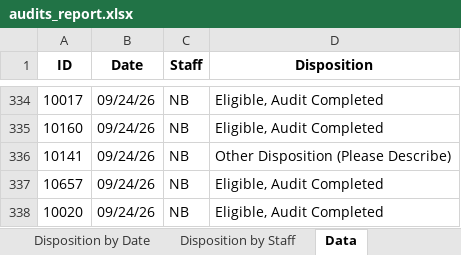
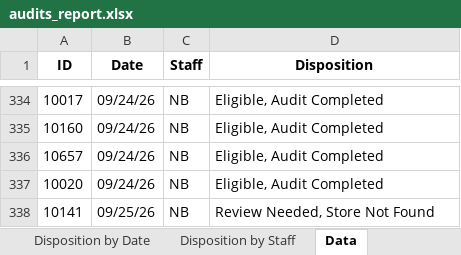
Before and after one commit to sshamblen/public, an Excel workbook: audits_report.xlsx, sheet Data, drawn as a sheet; only a part is shown, gaps mark what is left out; values as stored, in another font and other column widths than the file's, no borders; removed rows and columns are numbered as before the commit, all else as after; the diff names each change by its address in the sheet, - before the commit and + after, or states it on an @@ line.

```diff
--- a/audits_report.xlsx (sheet Data)
+++ b/audits_report.xlsx (sheet Data)
-row 336: 10141 | 09/24/26 | NB | Other Disposition (Please Describe)
+row 338: 10141 | 09/25/26 | NB | Review Needed, Store Not Found
```
Also changed, not shown: sheet Store Status, sheet Disposition by Date, sheet Disposition by Staff.
